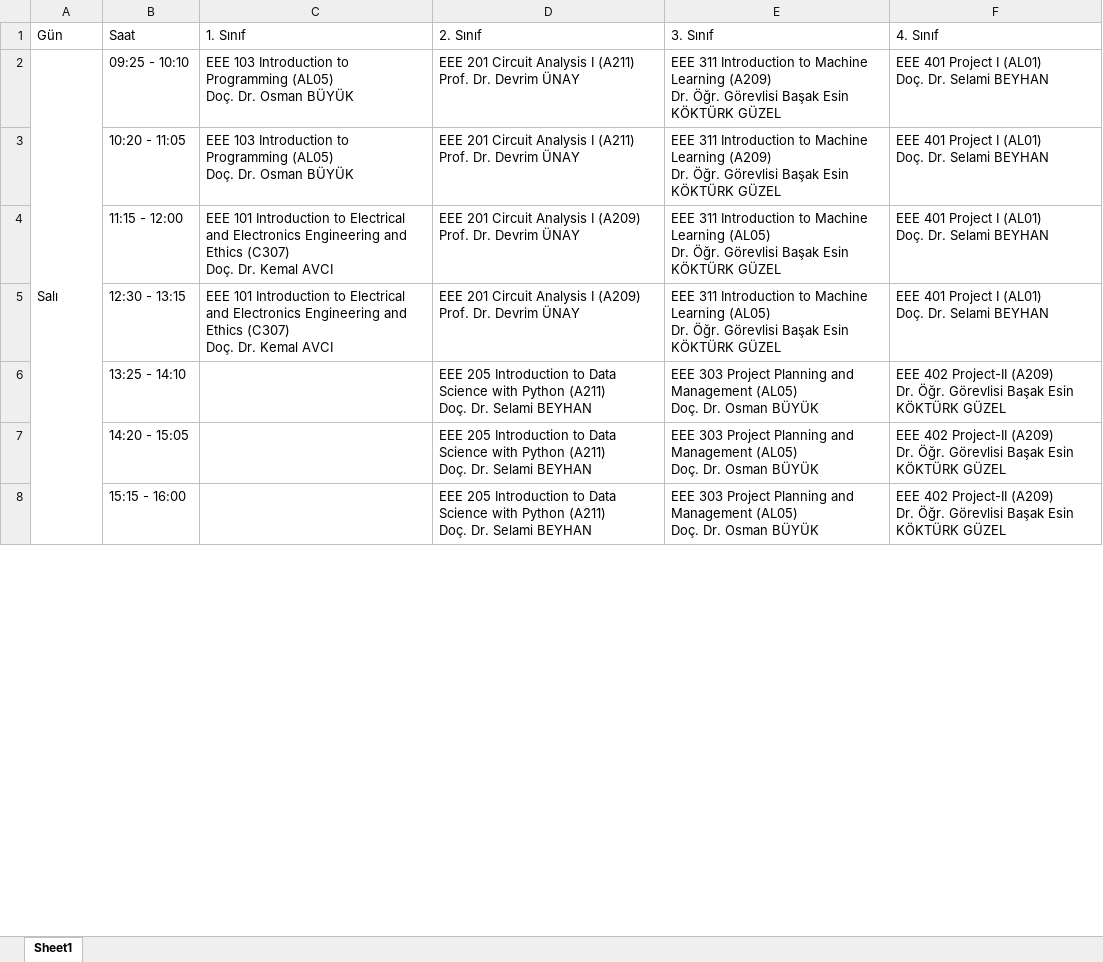
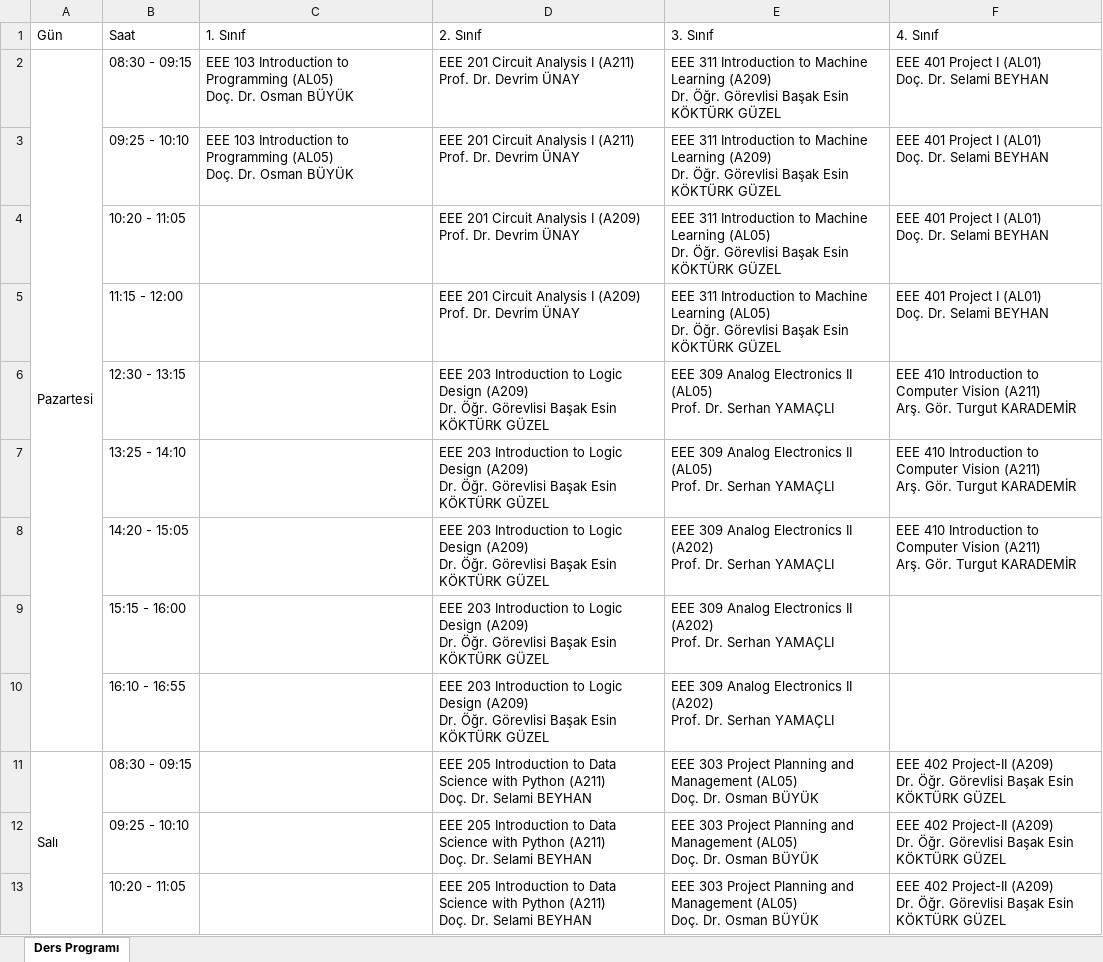
Before and after one commit to enessbyram/idu-program-generator, an Excel workbook: EEE_Ders_Programi_2025_2026.xlsx, sheet Ders Programı, drawn as a sheet; only a part is shown; values as stored, in another font and other column widths than the file's, no cell formats; removed rows and columns are numbered as before the commit, all else as after; ↵ is a line break in a cell; the diff covers the shown part only; the diff names each change by its address in the sheet, - before the commit and + after, or states it on an @@ line.

```diff
--- a/EEE_Ders_Programi_2025_2026.xlsx (sheet Ders Programı)
+++ b/EEE_Ders_Programi_2025_2026.xlsx (sheet Ders Programı)
-sheet tab: Sheet1
+sheet tab: Ders Programı
-A2 (Gün): Salı
+A2 (Gün): Pazartesi
-A2:A10 merged
+A2:A10 merged
-B2 (Saat): 09:25 - 10:10
+B2 (Saat): 08:30 - 09:15
-B3 (Saat): 10:20 - 11:05
+B3 (Saat): 09:25 - 10:10
-B4 (Saat): 11:15 - 12:00
+B4 (Saat): 10:20 - 11:05
-C4:C5 (1. Sınıf): EEE 101 Introduction to Electrical and Electronics Engineering and Ethics (C307) ↵ Doç. Dr. Kemal AVCI
+C4:C5 (1. Sınıf): (empty)
-B5 (Saat): 12:30 - 13:15
+B5 (Saat): 11:15 - 12:00
+row 6:  | 12:30 - 13:15 |  | EEE 203 Introduction to Logic Design (A209) ↵ Dr. Öğr. Görevlisi Başak Esin KÖKTÜRK GÜZEL | EEE 309 Analog Electronics II (AL05) ↵ Prof. Dr. Serhan YAMAÇLI | EEE 410 Introduction to Computer Vision (A211) ↵ Arş. Gör. Turgut KARADEMİR
+row 7:  | 13:25 - 14:10 |  | EEE 203 Introduction to Logic Design (A209) ↵ Dr. Öğr. Görevlisi Başak Esin KÖKTÜRK GÜZEL | EEE 309 Analog Electronics II (AL05) ↵ Prof. Dr. Serhan YAMAÇLI | EEE 410 Introduction to Computer Vision (A211) ↵ Arş. Gör. Turgut KARADEMİR
+row 8:  | 14:20 - 15:05 |  | EEE 203 Introduction to Logic Design (A209) ↵ Dr. Öğr. Görevlisi Başak Esin KÖKTÜRK GÜZEL | EEE 309 Analog Electronics II (A202) ↵ Prof. Dr. Serhan YAMAÇLI | EEE 410 Introduction to Computer Vision (A211) ↵ Arş. Gör. Turgut KARADEMİR
+row 9:  | 15:15 - 16:00 |  | EEE 203 Introduction to Logic Design (A209) ↵ Dr. Öğr. Görevlisi Başak Esin KÖKTÜRK GÜZEL | EEE 309 Analog Electronics II (A202) ↵ Prof. Dr. Serhan YAMAÇLI
+row 10:  | 16:10 - 16:55 |  | EEE 203 Introduction to Logic Design (A209) ↵ Dr. Öğr. Görevlisi Başak Esin KÖKTÜRK GÜZEL | EEE 309 Analog Electronics II (A202) ↵ Prof. Dr. Serhan YAMAÇLI
-A11 (Gün): (empty)
+A11 (Gün): Salı
+A11:A20 merged
-B11 (Saat): 13:25 - 14:10
+B11 (Saat): 08:30 - 09:15
-B12 (Saat): 14:20 - 15:05
+B12 (Saat): 09:25 - 10:10
-B13 (Saat): 15:15 - 16:00
+B13 (Saat): 10:20 - 11:05
```
Also changed, not shown: 10 added rows, 11 removed rows and 21 edited cells elsewhere in this sheet, cell formats, BME_Ders_Programi_2025_2026.xlsx, CIV_Ders_Programi_2025_2026.xlsx, 7 other files.
